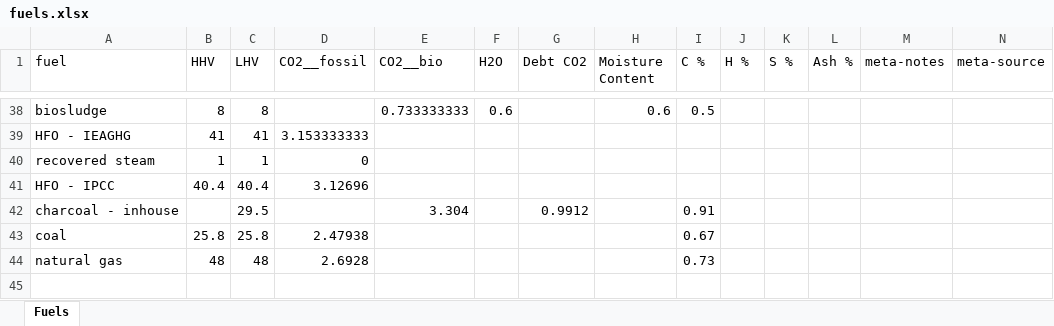
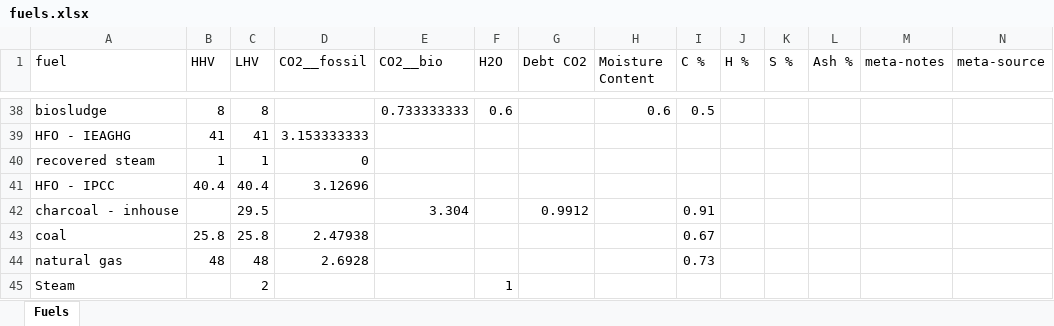
Before and after one commit to concoctions/BlackBlox, an Excel workbook: data/shared/fuels.xlsx, sheet Fuels, drawn as a sheet; only a part is shown, gaps mark what is left out; values as stored, in another font and other column widths than the file's, no borders; the diff names each change by its address in the sheet, - before the commit and + after, or states it on an @@ line.

```diff
--- a/data/shared/fuels.xlsx (sheet Fuels)
+++ b/data/shared/fuels.xlsx (sheet Fuels)
+row 45: Steam |  | 2 |  |  | 1
```
Also changed, not shown: data/chemicals/chemcals.xlsx, data/chemicals/chemvar.xlsx, 1 other file.
